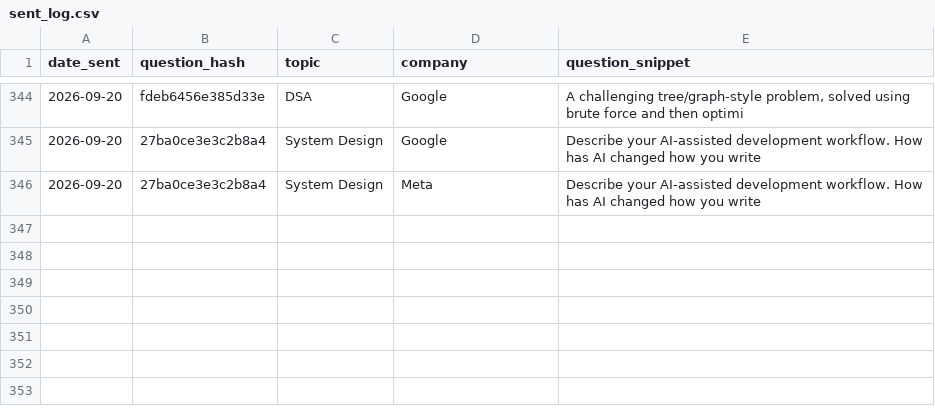
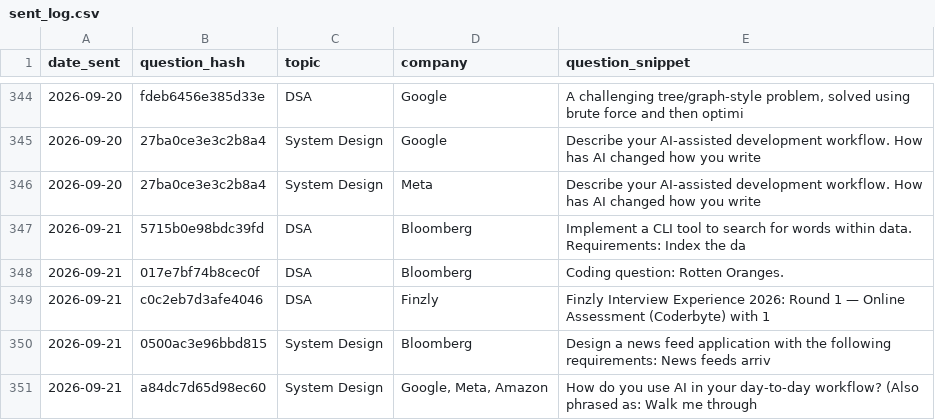
Before and after one commit to ayush95123/daily-iq, a CSV file: sent_log.csv, drawn as a sheet; only a part is shown, gaps mark what is left out; the diff names each change by its address in the sheet, - before the commit and + after, or states it on an @@ line.

```diff
--- a/sent_log.csv
+++ b/sent_log.csv
+row 347: 2026-09-21 | 5715b0e98bdc39fd | DSA | Bloomberg | Implement a CLI tool to search for words within data. Requirements: Index the da
+row 348: 2026-09-21 | 017e7bf74b8cec0f | DSA | Bloomberg | Coding question: Rotten Oranges.
+row 349: 2026-09-21 | c0c2eb7d3afe4046 | DSA | Finzly | Finzly Interview Experience 2026: Round 1 — Online Assessment (Coderbyte) with 1
+row 350: 2026-09-21 | 0500ac3e96bbd815 | System Design | Bloomberg | Design a news feed application with the following requirements: News feeds arriv
+row 351: 2026-09-21 | a84dc7d65d98ec60 | System Design | Google, Meta, Amazon | How do you use AI in your day-to-day workflow? (Also phrased as: Walk me through
```
